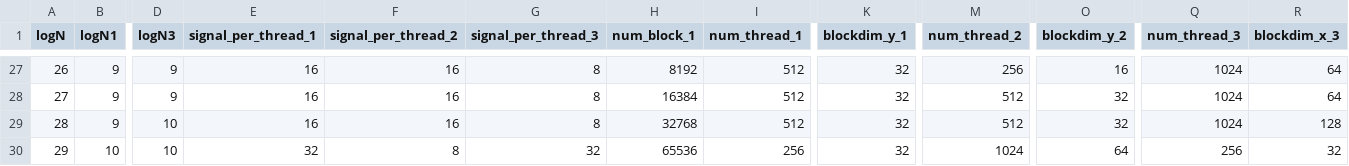
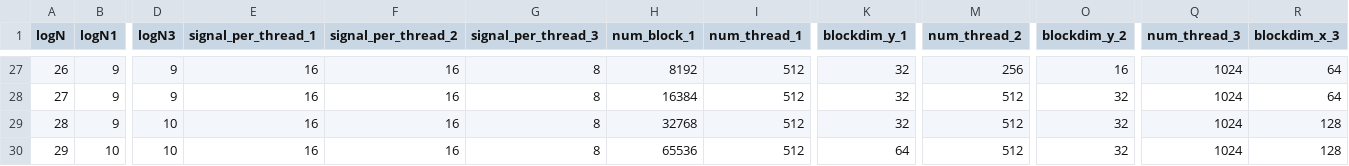
Before and after one commit to shixun404/HPCDeepNeuralNetworks, a CSV file: kernel/ft_fft/include/code_gen/parameter_radix2_vkfft.csv, drawn as a sheet; only a part is shown, gaps mark what is left out; the diff names each change by its address in the sheet, - before the commit and + after, or states it on an @@ line.

```diff
--- a/kernel/ft_fft/include/code_gen/parameter_radix2_vkfft.csv
+++ b/kernel/ft_fft/include/code_gen/parameter_radix2_vkfft.csv
-E30 (signal_per_thread_1): 32
+E30 (signal_per_thread_1): 16
-F30 (signal_per_thread_2): 8
+F30 (signal_per_thread_2): 16
-G30 (signal_per_thread_3): 32
+G30 (signal_per_thread_3): 8
-I30 (num_thread_1): 256
+I30 (num_thread_1): 512
-K30 (blockdim_y_1): 32
+K30 (blockdim_y_1): 64
-M30 (num_thread_2): 1024
+M30 (num_thread_2): 512
-O30 (blockdim_y_2): 64
+O30 (blockdim_y_2): 32
-Q30 (num_thread_3): 256
+Q30 (num_thread_3): 1024
-R30 (blockdim_x_3): 32
+R30 (blockdim_x_3): 128
```
Also changed, not shown: 27 other files.
